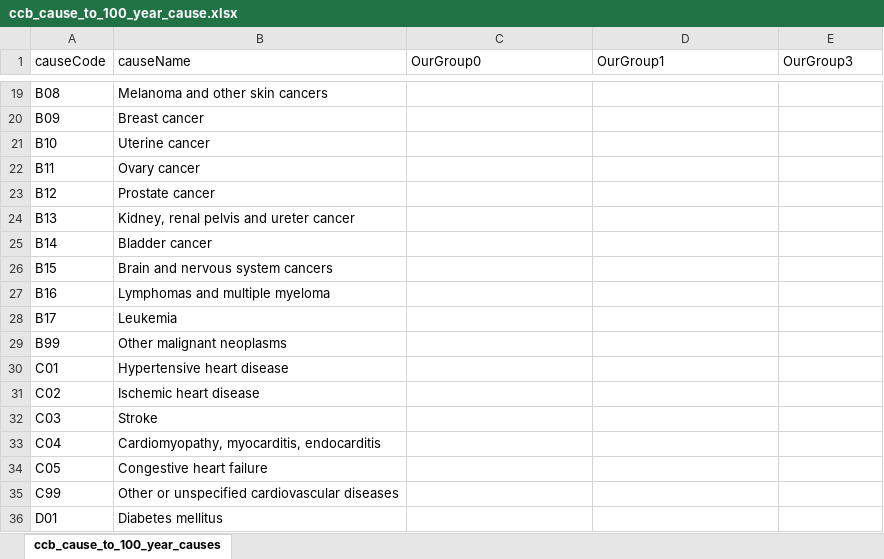
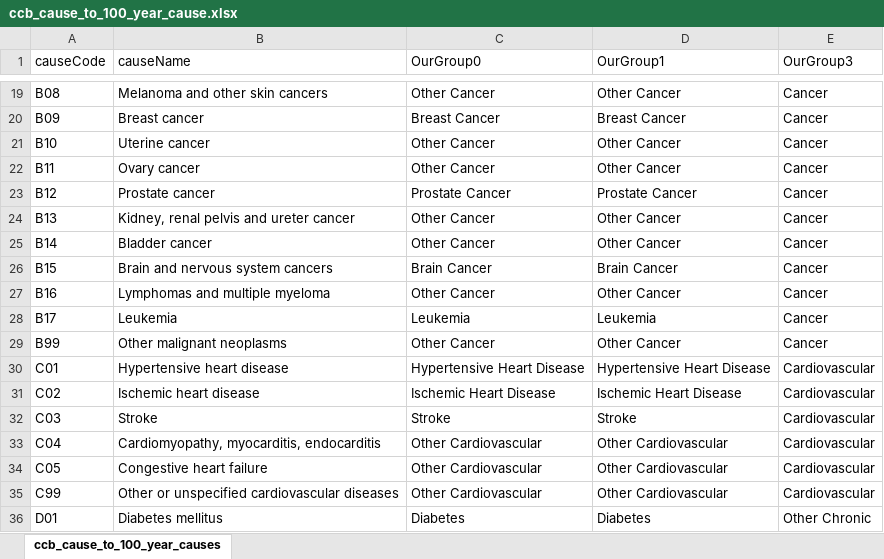
Before and after one commit to mcSamuelDataSci/120_years_of_death, an Excel workbook: ccb_cause_to_100_year_cause.xlsx, sheet ccb_cause_to_100_year_causes, drawn as a sheet; only a part is shown, gaps mark what is left out; values as stored, in another font and other column widths than the file's, no borders; the diff covers the shown part only; the diff names each change by its address in the sheet, - before the commit and + after, or states it on an @@ line.

Commit message:
Sorted OurGroup categories.

```diff
--- a/ccb_cause_to_100_year_cause.xlsx (sheet ccb_cause_to_100_year_causes)
+++ b/ccb_cause_to_100_year_cause.xlsx (sheet ccb_cause_to_100_year_causes)
-C19 (OurGroup0): (empty)
+C19 (OurGroup0): Other Cancer
-D19 (OurGroup1): (empty)
+D19 (OurGroup1): Other Cancer
-E19:E29 (OurGroup3): (empty)
+E19:E29 (OurGroup3): Cancer
-C20 (OurGroup0): (empty)
+C20 (OurGroup0): Breast Cancer
-D20 (OurGroup1): (empty)
+D20 (OurGroup1): Breast Cancer
-C21:C22 (OurGroup0): (empty)
+C21:C22 (OurGroup0): Other Cancer
-D21:D22 (OurGroup1): (empty)
+D21:D22 (OurGroup1): Other Cancer
-C23 (OurGroup0): (empty)
+C23 (OurGroup0): Prostate Cancer
-D23 (OurGroup1): (empty)
+D23 (OurGroup1): Prostate Cancer
-C24:C25 (OurGroup0): (empty)
+C24:C25 (OurGroup0): Other Cancer
-D24:D25 (OurGroup1): (empty)
+D24:D25 (OurGroup1): Other Cancer
-C26 (OurGroup0): (empty)
+C26 (OurGroup0): Brain Cancer
-D26 (OurGroup1): (empty)
+D26 (OurGroup1): Brain Cancer
-C27 (OurGroup0): (empty)
+C27 (OurGroup0): Other Cancer
-D27 (OurGroup1): (empty)
+D27 (OurGroup1): Other Cancer
-C28 (OurGroup0): (empty)
+C28 (OurGroup0): Leukemia
-D28 (OurGroup1): (empty)
+D28 (OurGroup1): Leukemia
-C29 (OurGroup0): (empty)
+C29 (OurGroup0): Other Cancer
-D29 (OurGroup1): (empty)
+D29 (OurGroup1): Other Cancer
-C30 (OurGroup0): (empty)
+C30 (OurGroup0): Hypertensive Heart Disease
-D30 (OurGroup1): (empty)
+D30 (OurGroup1): Hypertensive Heart Disease
-E30:E35 (OurGroup3): (empty)
+E30:E35 (OurGroup3): Cardiovascular
-C31 (OurGroup0): (empty)
+C31 (OurGroup0): Ischemic Heart Disease
-D31 (OurGroup1): (empty)
+D31 (OurGroup1): Ischemic Heart Disease
-C32 (OurGroup0): (empty)
+C32 (OurGroup0): Stroke
-D32 (OurGroup1): (empty)
+D32 (OurGroup1): Stroke
-C33:C35 (OurGroup0): (empty)
+C33:C35 (OurGroup0): Other Cardiovascular
-D33:D35 (OurGroup1): (empty)
+D33:D35 (OurGroup1): Other Cardiovascular
-C36 (OurGroup0): (empty)
+C36 (OurGroup0): Diabetes
-D36 (OurGroup1): (empty)
+D36 (OurGroup1): Diabetes
-E36 (OurGroup3): (empty)
+E36 (OurGroup3): Other Chronic
```
Also changed, not shown: 123 edited cells elsewhere in this sheet.
